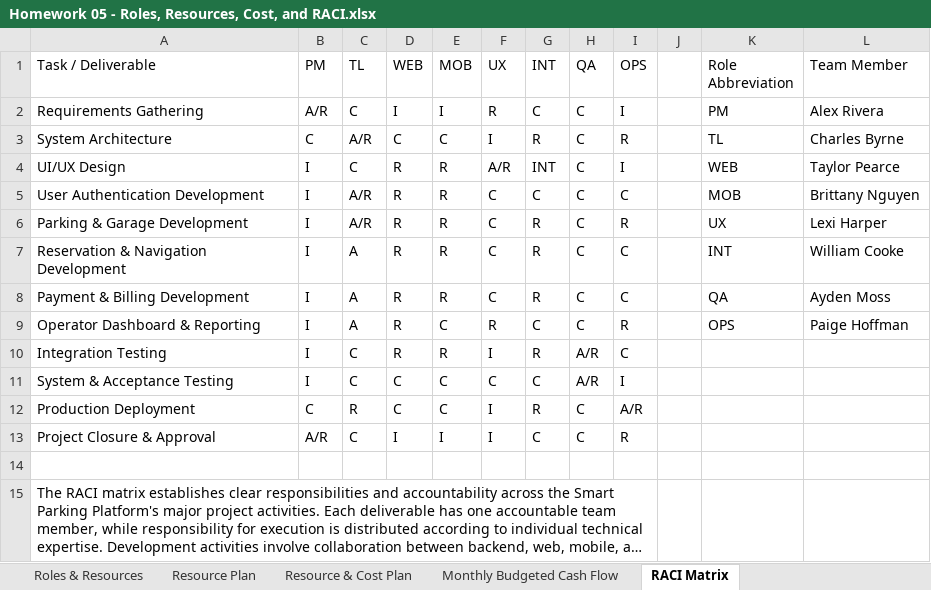
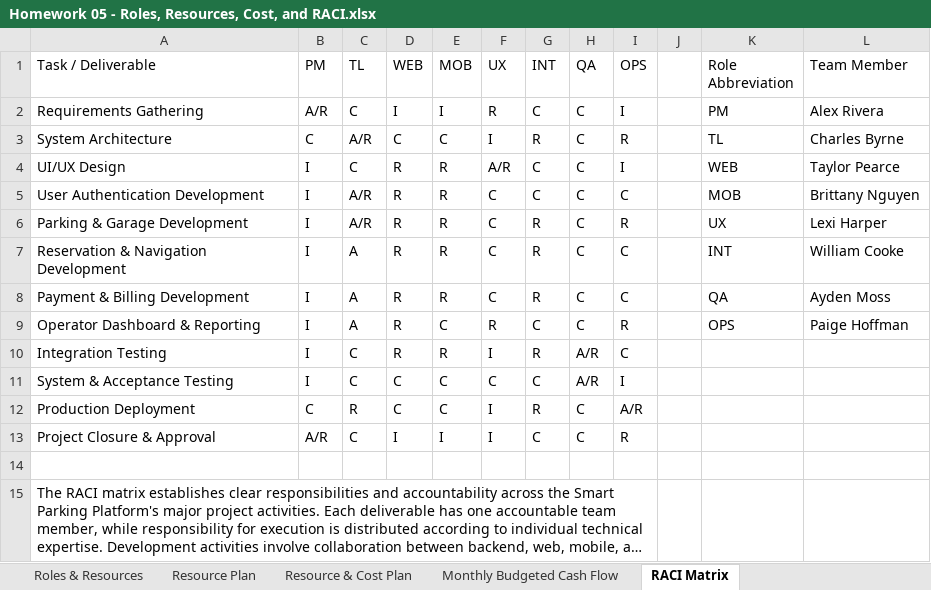
Before and after one commit to resurface4562/CIS4347-Semster-Project---Smart-Parking-Platform, an Excel workbook: Homework 05 - Roles, Resources, Cost, and RACI.xlsx, sheet RACI Matrix, drawn as a sheet; long unchanged cells end in …; values as stored, in another font and other column widths than the file's, no borders; table styles not drawn; the diff names each change by its address in the sheet, - before the commit and + after, or states it on an @@ line.

```diff
--- a/Homework 05 - Roles, Resources, Cost, and RACI.xlsx (sheet RACI Matrix)
+++ b/Homework 05 - Roles, Resources, Cost, and RACI.xlsx (sheet RACI Matrix)
-G4 (INT): INT
+G4 (INT): C
```
Also changed, not shown: sheet Resource Plan, sheet Resource & Cost Plan, sheet Monthly Budgeted Cash Flow, formulas that keep their value.
